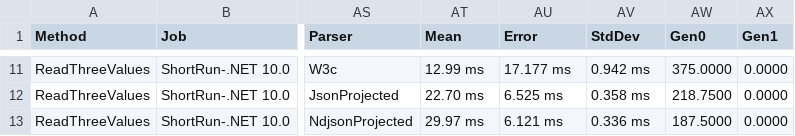
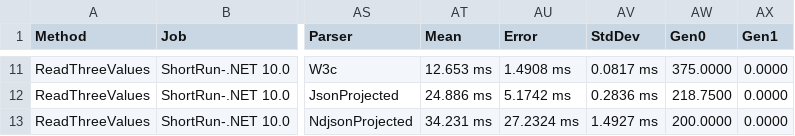
Before and after one commit to Seddryck/PocketCsvReader, a CSV file: benchmarks/WebLogParserComparison/optimized.bdn.csv, drawn as a sheet; only a part is shown, gaps mark what is left out; the diff covers the shown part only; the diff names each change by its address in the sheet, - before the commit and + after, or states it on an @@ line.

```diff
--- a/benchmarks/WebLogParserComparison/optimized.bdn.csv
+++ b/benchmarks/WebLogParserComparison/optimized.bdn.csv
-AT11 (Mean): 12.99 ms
+AT11 (Mean): 12.653 ms
-AU11 (Error): 17.177 ms
+AU11 (Error): 1.4908 ms
-AV11 (StdDev): 0.942 ms
+AV11 (StdDev): 0.0817 ms
-AT12 (Mean): 22.70 ms
+AT12 (Mean): 24.886 ms
-AU12 (Error): 6.525 ms
+AU12 (Error): 5.1742 ms
-AV12 (StdDev): 0.358 ms
+AV12 (StdDev): 0.2836 ms
-AT13 (Mean): 29.97 ms
+AT13 (Mean): 34.231 ms
-AU13 (Error): 6.121 ms
+AU13 (Error): 27.2324 ms
-AV13 (StdDev): 0.336 ms
+AV13 (StdDev): 1.4927 ms
-AW13 (Gen0): 187.5000
+AW13 (Gen0): 200.0000
```
Also changed, not shown: 31 edited cells elsewhere in this file, benchmarks/WebLogParserComparison/optimized.csv, 3 other files.
